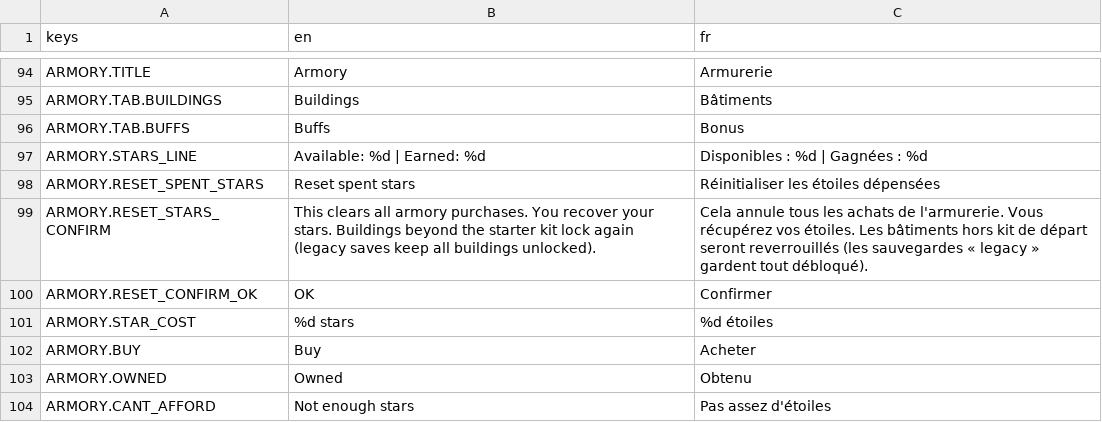
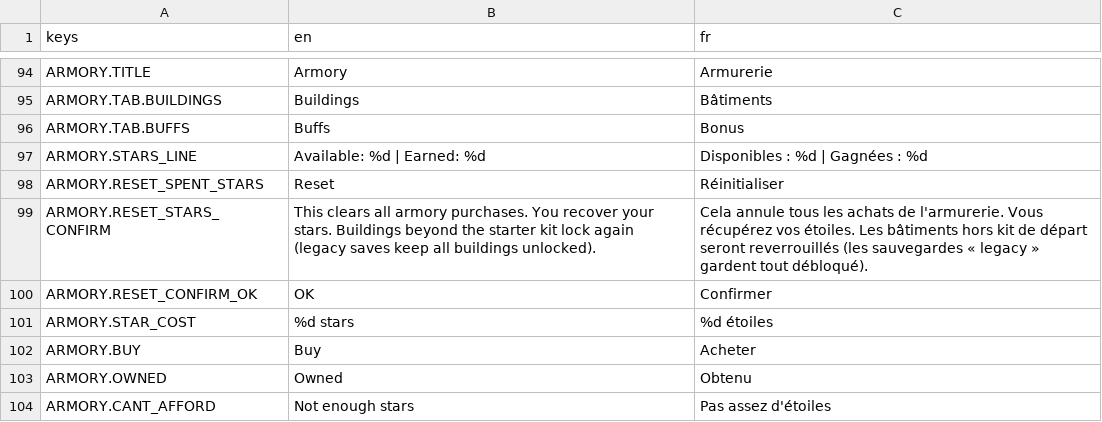
Before and after one commit to Cat-aclsym/Cat-aclsym_Claw_of_the_dead, a CSV file: assets/translations/translations.csv, drawn as a sheet; only a part is shown, gaps mark what is left out.

Commit message:
feat: Update Armory UI with improved reset button functionality, enhanced item selection logic, and refined visual elements for better user experience

```diff
--- a/assets/translations/translations.csv
+++ b/assets/translations/translations.csv
@@ -97,3 +97,3 @@ ARMORY.TAB.BUFFS,Buffs,Bonus
 ARMORY.STARS_LINE,Available: %d | Earned: %d,Disponibles : %d | Gagnées : %d
-ARMORY.RESET_SPENT_STARS,Reset spent stars,Réinitialiser les étoiles dépensées
+ARMORY.RESET_SPENT_STARS,Reset,Réinitialiser
 ARMORY.RESET_STARS_CONFIRM,"This clears all armory purchases. You recover your stars. Buildings beyond the starter kit lock again (legacy saves keep all buildings unlocked).","Cela annule tous les achats de l'armurerie. Vous récupérez vos étoiles. Les bâtiments hors kit de départ seront reverrouillés (les sauvegardes « legacy » gardent tout débloqué)."
```
Also changed, not shown: 3 other files.
